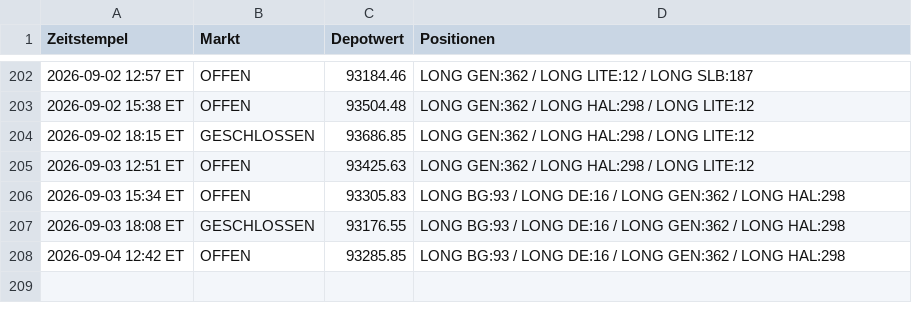
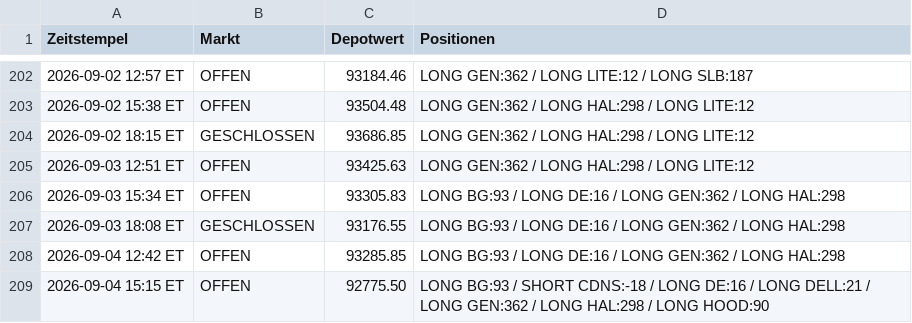
Before and after one commit to PatrickGerisch/NewsBot, a CSV file: news_bot_alpaca_runs.csv, drawn as a sheet; only a part is shown, gaps mark what is left out; the diff names each change by its address in the sheet, - before the commit and + after, or states it on an @@ line.

```diff
--- a/news_bot_alpaca_runs.csv
+++ b/news_bot_alpaca_runs.csv
+row 209: 2026-09-04 15:15 ET | OFFEN | 92775.50 | LONG BG:93 / SHORT CDNS:-18 / LONG DE:16 / LONG DELL:21 / LONG GEN:362 / LONG HAL:298 / LONG HOOD:90
```
Also changed, not shown: arena_history.csv, bot_history.csv, 11 other files.
